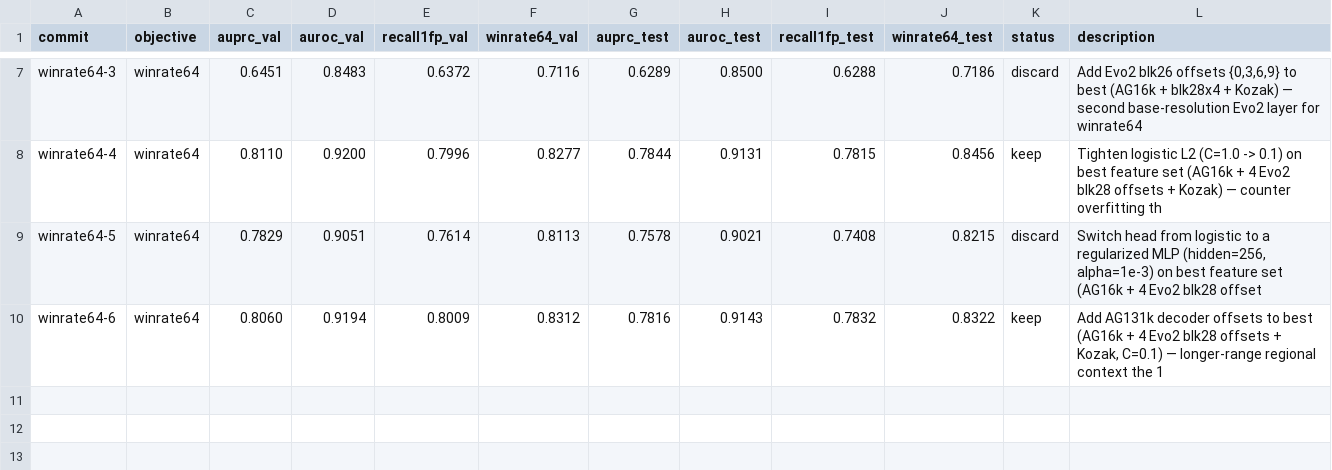
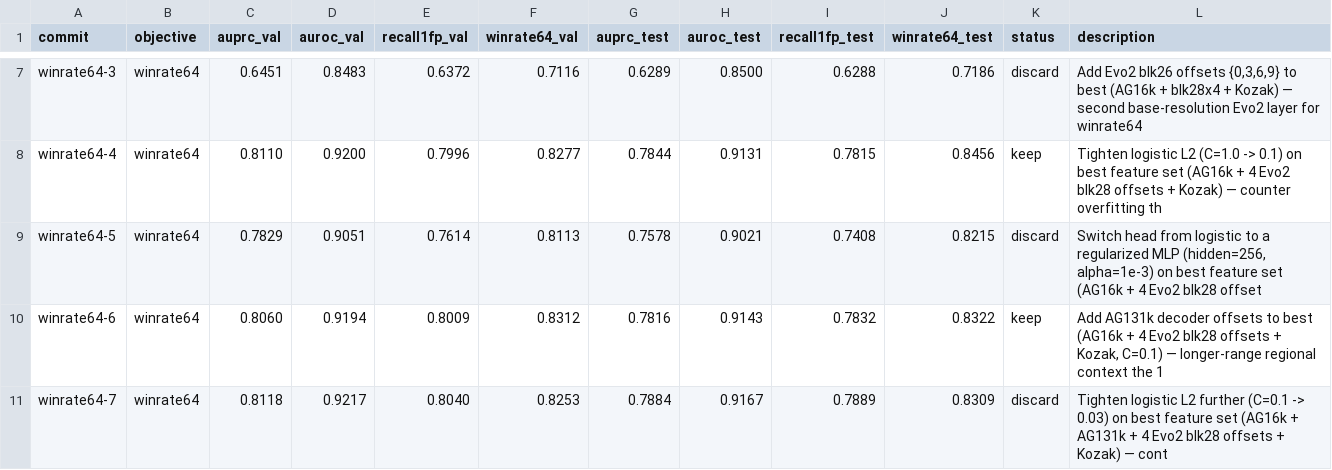
Before and after one commit to cheeseman-lab/tisiago, a TSV file: autoresearch/results.tsv, drawn as a sheet; only a part is shown, gaps mark what is left out.

Commit message:
[winrate64] discard i7 obj=0.8253 (bar=0.8312): Tighten logistic L2 further (C=0.1 -> 0.03) on best feature set (AG16k + AG131k + 4 Evo2 blk28 offsets + Kozak) — cont

```diff
--- a/autoresearch/results.tsv
+++ b/autoresearch/results.tsv
@@ -10 +10,2 @@ winrate64-5	winrate64	0.7829	0.9051	0.7614	0.8113	0.7578	0.9021	0.7408	0.8215	di
 winrate64-6	winrate64	0.8060	0.9194	0.8009	0.8312	0.7816	0.9143	0.7832	0.8322	keep	Add AG131k decoder offsets to best (AG16k + 4 Evo2 blk28 offsets + Kozak, C=0.1) — longer-range regional context the 1
+winrate64-7	winrate64	0.8118	0.9217	0.8040	0.8253	0.7884	0.9167	0.7889	0.8309	discard	Tighten logistic L2 further (C=0.1 -> 0.03) on best feature set (AG16k + AG131k + 4 Evo2 blk28 offsets + Kozak) — cont
```
